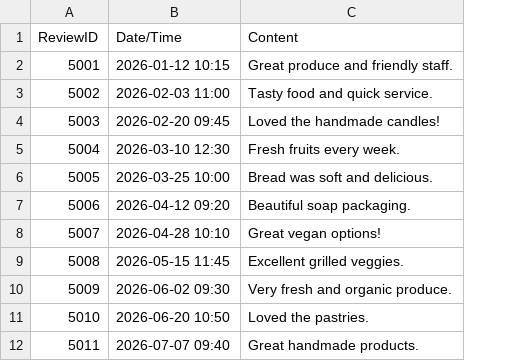
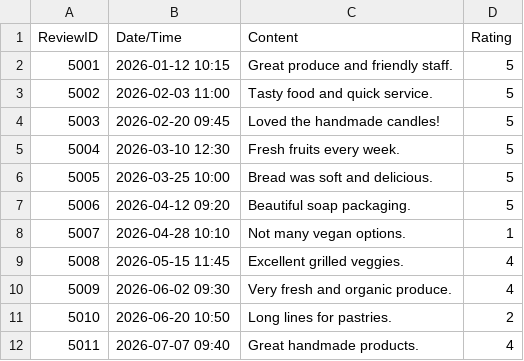
Before and after one commit to josh-olive/CS157A-team6, a CSV file: tables/review.csv, drawn as a sheet; the diff names each change by its address in the sheet, - before the commit and + after, or states it on an @@ line.

Commit message:
udpate request and review tables

```diff
--- a/tables/review.csv
+++ b/tables/review.csv
+column D (Rating), rows 2-12: 5 | 5 | 5 | 5 | 5 | 5 | 1 | 4 | 4 | 2 | 4
-C8 (Content): Great vegan options!
+C8 (Content): Not many vegan options.
-C11 (Content): Loved the pastries.
+C11 (Content): Long lines for pastries.
```
Also changed, not shown: tables/request.csv.
